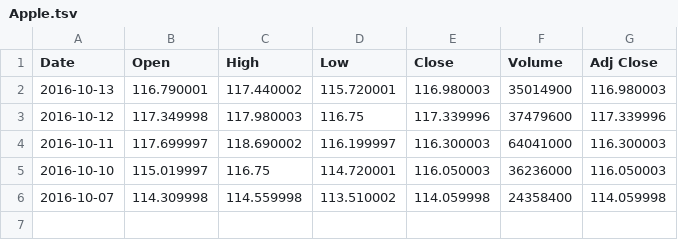
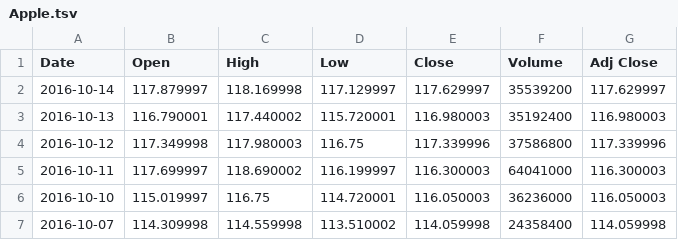
Before and after one commit to lookcw/Senvision, a TSV file: stock_data/auto_pulled_data/Apple.tsv, drawn as a sheet.

```diff
--- a/stock_data/auto_pulled_data/Apple.tsv
+++ b/stock_data/auto_pulled_data/Apple.tsv
@@ -1,4 +1,5 @@
 Date,Open,High,Low,Close,Volume,Adj Close
-2016-10-13,116.790001,117.440002,115.720001,116.980003,35014900,116.980003
-2016-10-12,117.349998,117.980003,116.75,117.339996,37479600,117.339996
+2016-10-14,117.879997,118.169998,117.129997,117.629997,35539200,117.629997
+2016-10-13,116.790001,117.440002,115.720001,116.980003,35192400,116.980003
+2016-10-12,117.349998,117.980003,116.75,117.339996,37586800,117.339996
 2016-10-11,117.699997,118.690002,116.199997,116.300003,64041000,116.300003
```
Also changed, not shown: descriptors/Morgan Chase_descriptor.tsv, descriptors/p&g_descriptor.tsv, 13 other files.
